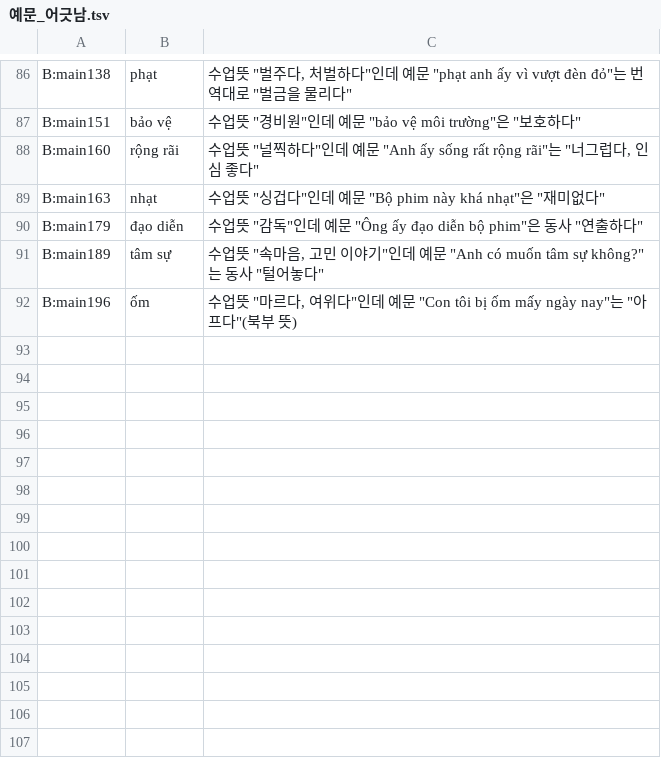
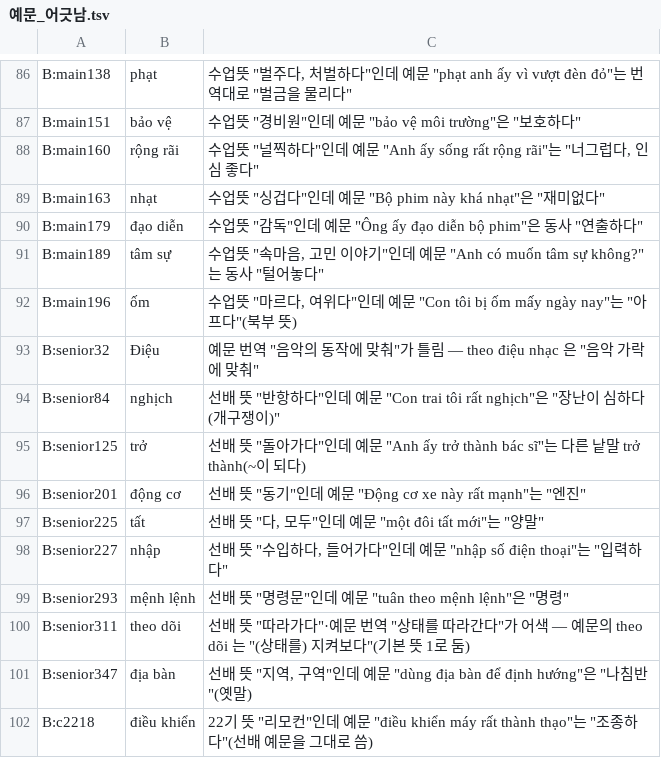
Before and after one commit to tpgus5119-coder/chaochao, a TSV file: tools/sense_review/예문_어긋남.tsv, drawn as a sheet; only a part is shown, gaps mark what is left out.

```diff
--- a/tools/sense_review/예문_어긋남.tsv
+++ b/tools/sense_review/예문_어긋남.tsv
@@ -92 +92,11 @@ B:main189	tâm sự	수업뜻 "속마음, 고민 이야기"인데 예문 "Anh c
 B:main196	ốm	수업뜻 "마르다, 여위다"인데 예문 "Con tôi bị ốm mấy ngày nay"는 "아프다"(북부 뜻)
+B:senior32	Điệu	예문 번역 "음악의 동작에 맞춰"가 틀림 — theo điệu nhạc 은 "음악 가락에 맞춰"
+B:senior84	nghịch	선배 뜻 "반항하다"인데 예문 "Con trai tôi rất nghịch"은 "장난이 심하다(개구쟁이)"
+B:senior125	trở	선배 뜻 "돌아가다"인데 예문 "Anh ấy trở thành bác sĩ"는 다른 낱말 trở thành(~이 되다)
+B:senior201	động cơ	선배 뜻 "동기"인데 예문 "Động cơ xe này rất mạnh"는 "엔진"
+B:senior225	tất	선배 뜻 "다, 모두"인데 예문 "một đôi tất mới"는 "양말"
+B:senior227	nhập	선배 뜻 "수입하다, 들어가다"인데 예문 "nhập số điện thoại"는 "입력하다"
+B:senior293	mệnh lệnh	선배 뜻 "명령문"인데 예문 "tuân theo mệnh lệnh"은 "명령"
+B:senior311	theo dõi	선배 뜻 "따라가다"·예문 번역 "상태를 따라간다"가 어색 — 예문의 theo dõi 는 "(상태를) 지켜보다"(기본 뜻 1로 둠)
+B:senior347	địa bàn	선배 뜻 "지역, 구역"인데 예문 "dùng địa bàn để định hướng"은 "나침반"(옛말)
+B:c2218	điều khiển	22기 뜻 "리모컨"인데 예문 "điều khiển máy rất thành thạo"는 "조종하다"(선배 예문을 그대로 씀)
```
Also changed, not shown: tools/sense_review/뜻목록.tsv, tools/sense_review/짝.tsv, 9 other files.
